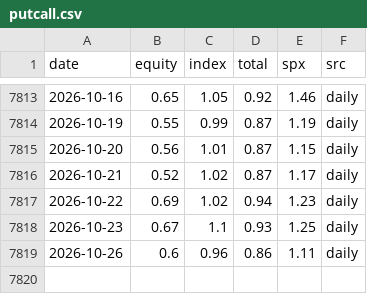
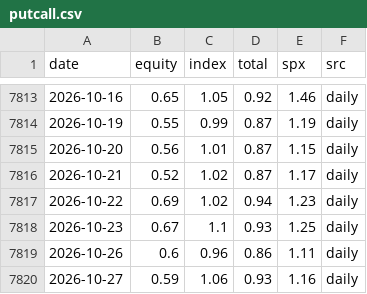
Before and after one commit to kevincgith/volstrat, a CSV file: data/raw/putcall.csv, drawn as a sheet; only a part is shown, gaps mark what is left out; the diff names each change by its address in the sheet, - before the commit and + after, or states it on an @@ line.

```diff
--- a/data/raw/putcall.csv
+++ b/data/raw/putcall.csv
+row 7820: 2026-10-27 | 0.59 | 1.06 | 0.93 | 1.16 | daily
```
Also changed, not shown: data/raw/yahoo/FSUTX.csv, data/raw/yahoo/VBMFX.csv, 18 other files.
